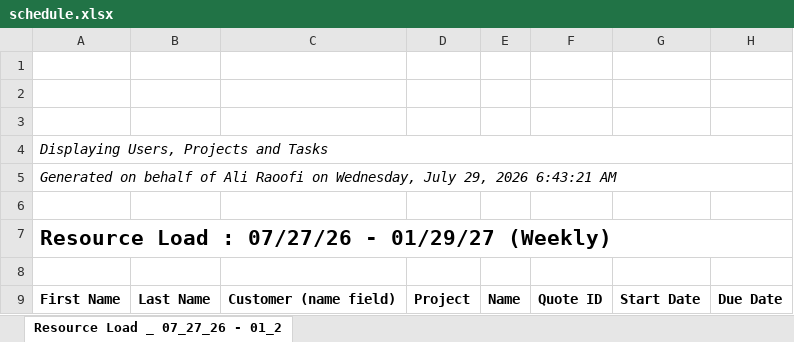
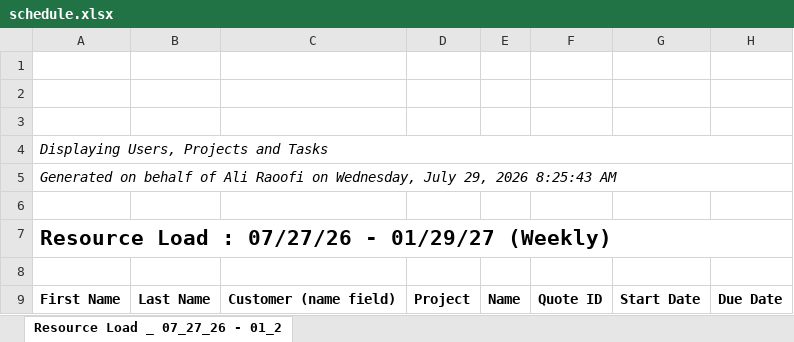
Before and after one commit to PMO-Cogsdale/ResourceSchedule, an Excel workbook: schedule.xlsx, sheet Resource Load _ 07_27_26 - 01_2, drawn as a sheet; only a part is shown; values as stored, in another font and other column widths than the file's, no borders; charts and pictures not drawn; the diff covers the shown part only; the diff names each change by its address in the sheet, - before the commit and + after, or states it on an @@ line.

```diff
--- a/schedule.xlsx (sheet Resource Load _ 07_27_26 - 01_2)
+++ b/schedule.xlsx (sheet Resource Load _ 07_27_26 - 01_2)
-A5: …29, 2026 6:43:21 AM
+A5: …29, 2026 8:25:43 AM
```
Also changed, not shown: 15 added rows, 9 removed rows, 427 edited cells and cell formats elsewhere in this sheet.
